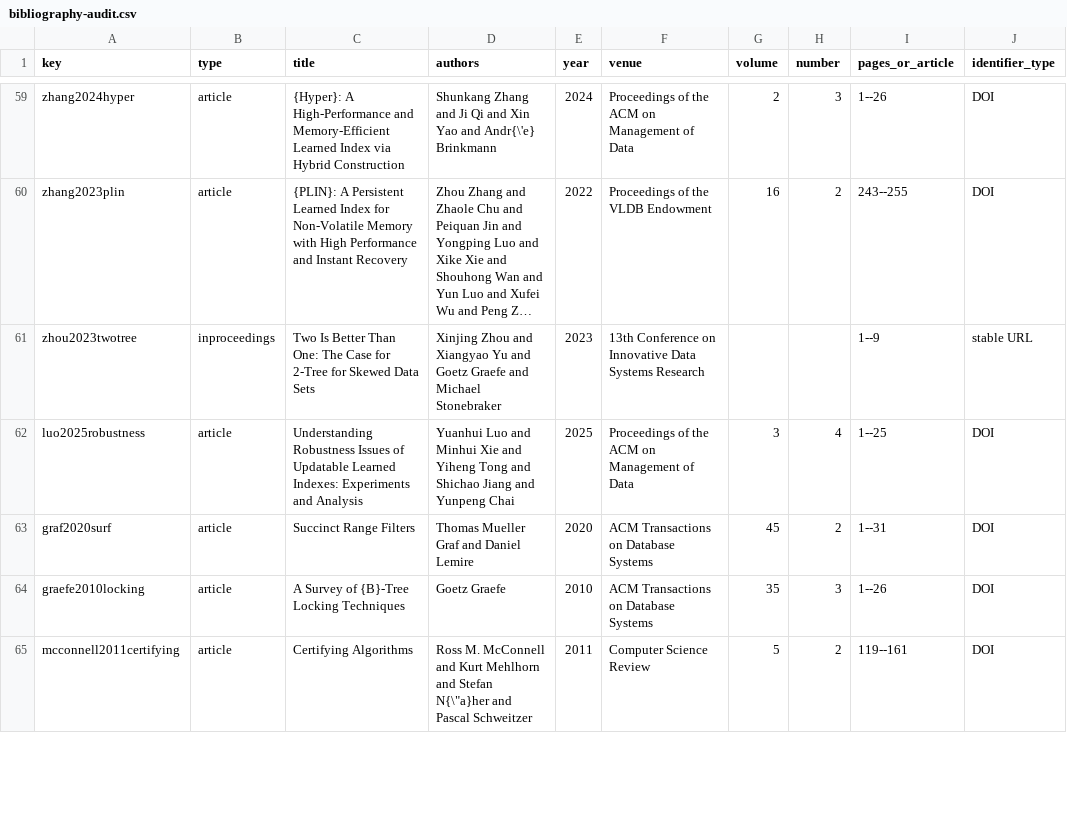
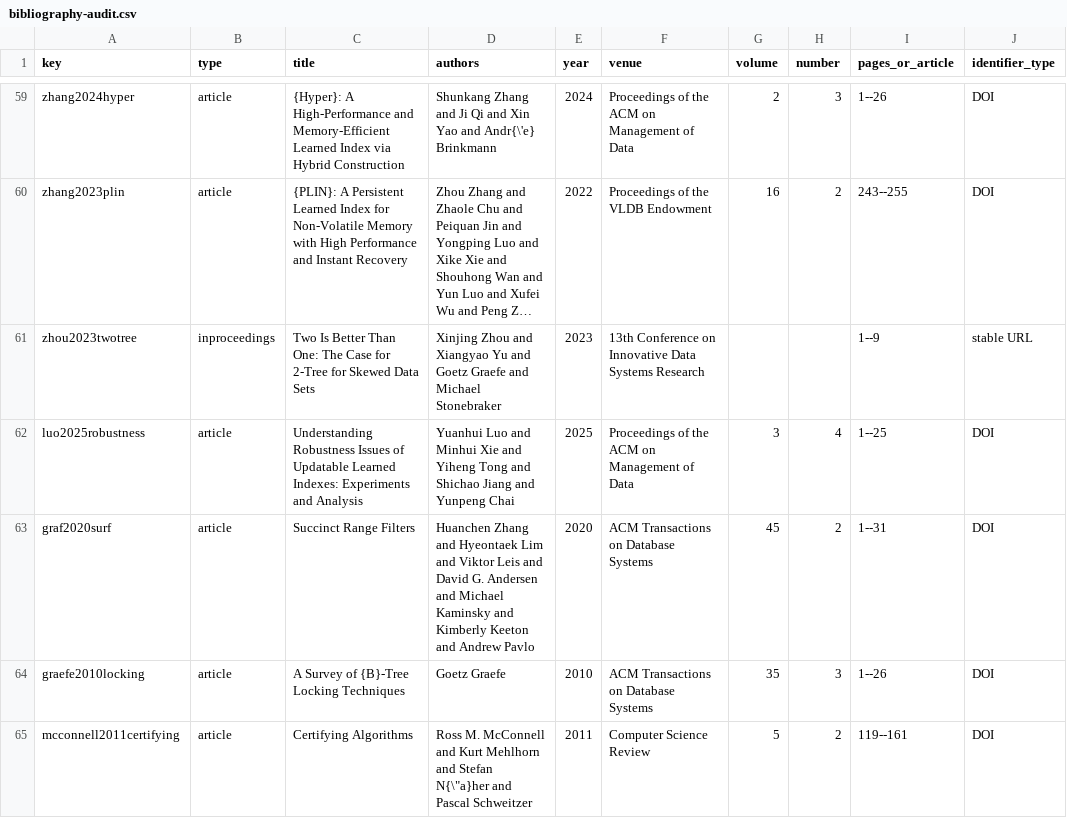
Before and after one commit to Haoyi-Zhang/RankReplay, a CSV file: sources/bibliography-audit.csv, drawn as a sheet; only a part is shown, gaps mark what is left out; long unchanged cells end in …; the diff names each change by its address in the sheet, - before the commit and + after, or states it on an @@ line.

```diff
--- a/sources/bibliography-audit.csv
+++ b/sources/bibliography-audit.csv
-D63 (authors): Thomas Mueller Graf and Daniel Lemire
+D63 (authors): Huanchen Zhang and Hyeontaek Lim and Viktor Leis and David G. Andersen and Michael Kaminsky and Kimberly Keeton and Andrew Pavlo
```
Also changed, not shown: external_resources.csv, sources/bibliography-identifiers.csv, 10 other files.
